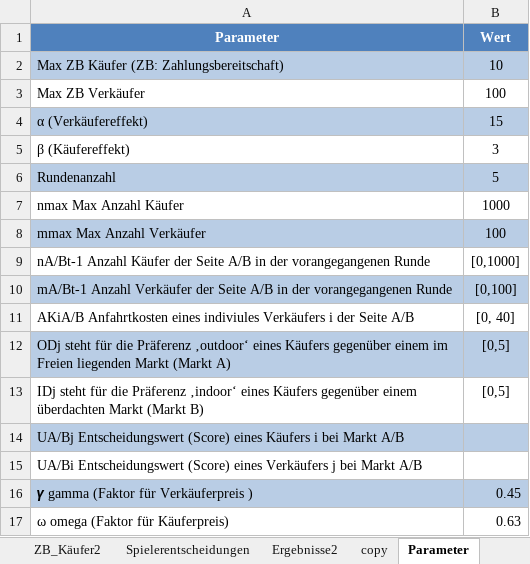
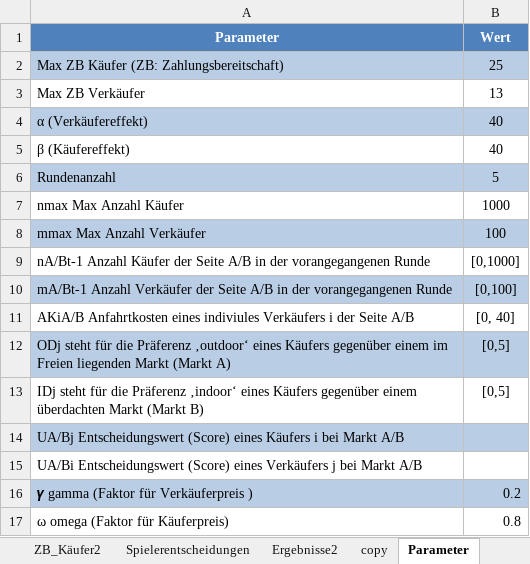
Before and after one commit to Wael653/twoSidedMarketGame, an Excel workbook: Flohmarkt_Simulation.xlsx, sheet Parameter, drawn as a sheet; values as stored, in another font and other column widths than the file's, no borders; charts and pictures not drawn; the diff names each change by its address in the sheet, - before the commit and + after, or states it on an @@ line.

```diff
--- a/Flohmarkt_Simulation.xlsx (sheet Parameter)
+++ b/Flohmarkt_Simulation.xlsx (sheet Parameter)
-B2 (Wert): 10
+B2 (Wert): 25
-B3 (Wert): 100
+B3 (Wert): 13
-B4 (Wert): 15
+B4 (Wert): 40
-B5 (Wert): 3
+B5 (Wert): 40
-B16 (Wert): 0.45
+B16 (Wert): 0.2
-B17 (Wert): 0.63
+B17 (Wert): 0.8
```
Also changed, not shown: sheet ZB_Käufer2, sheet ZB_Verkäufer2, sheet Ergebnisse2, sheet Spielerentscheidungen, charts or pictures, 34 other files.
